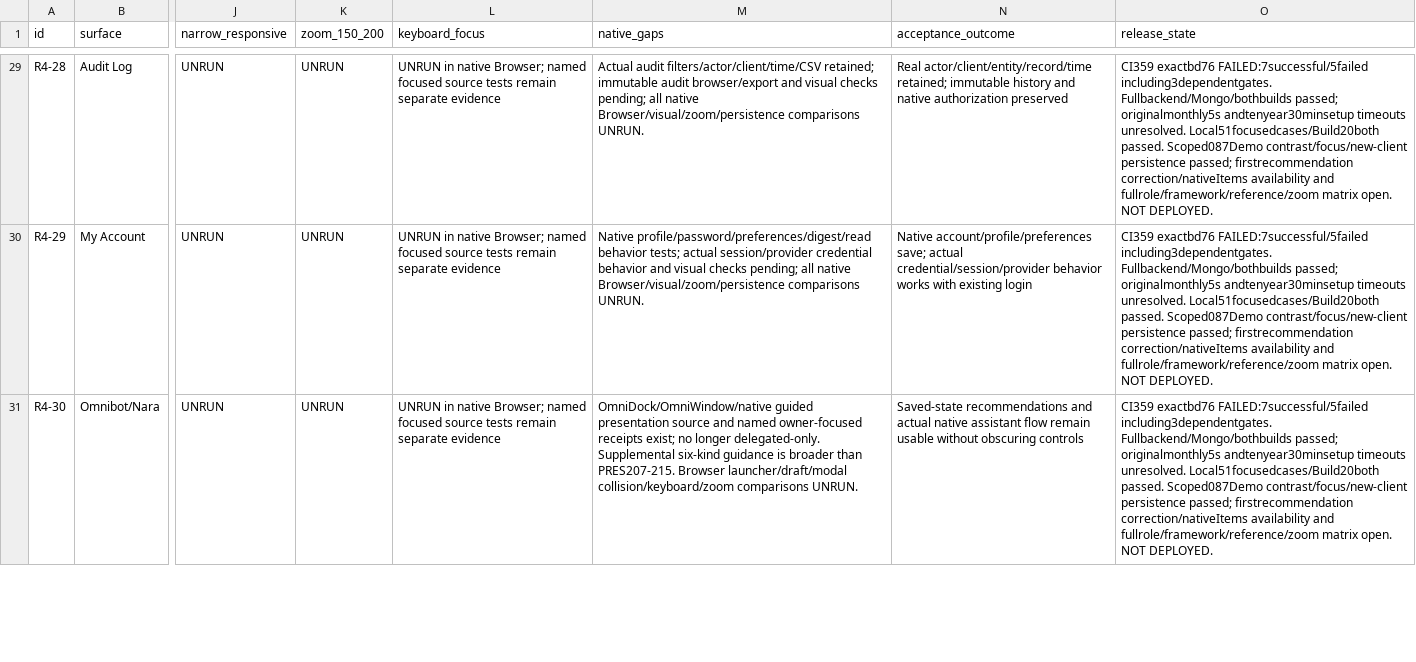
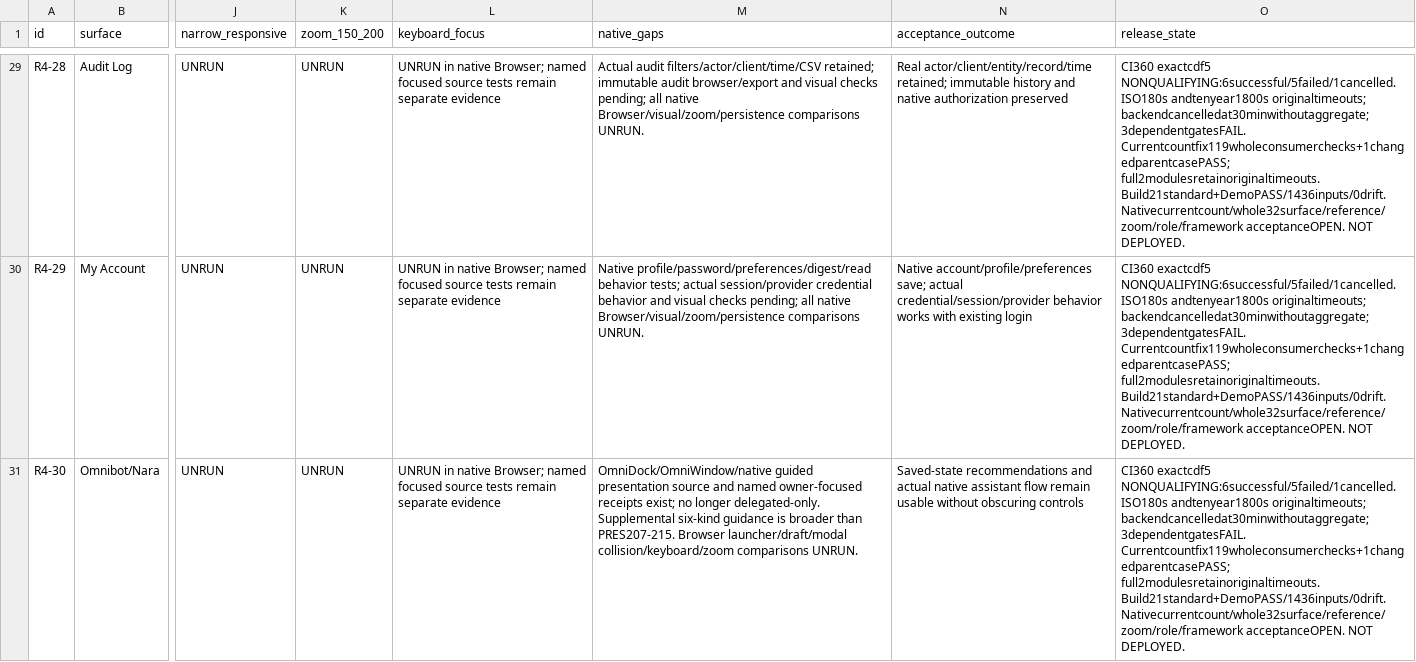
Before and after one commit to robbashea-lab/GRC, a CSV file: docs/native-standard-r4-ledger.csv, drawn as a sheet; only a part is shown, gaps mark what is left out; the diff covers the shown part only; the diff names each change by its address in the sheet, - before the commit and + after, or states it on an @@ line.

Commit message:
Correct loaded legacy assessment Item counts

```diff
--- a/docs/native-standard-r4-ledger.csv
+++ b/docs/native-standard-r4-ledger.csv
-O29:O31 (release_state): CI359 exactbd76 FAILED:7successful/5failed including3dependentgates. Fullbackend/Mongo/bothbuilds passed; originalmonthly5s andtenyear30minsetup timeouts unresolved. Local51focusedcases/Build20both passed. Scoped087Demo contrast/focus/new-client persistence passed; firstrecommendation correction/nativeItems availability and fullrole/framework/reference/zoom matrix open. NOT DEPLOYED.
+O29:O31 (release_state): CI360 exactcdf5 NONQUALIFYING:6successful/5failed/1cancelled. ISO180s andtenyear1800s originaltimeouts; backendcancelledat30minwithoutaggregate;3dependentgatesFAIL. Currentcountfix119wholeconsumerchecks+1changedparentcasePASS; full2modulesretainoriginaltimeouts. Build21standard+DemoPASS/1436inputs/0drift. Nativecurrentcount/whole32surface/reference/zoom/role/framework acceptanceOPEN. NOT DEPLOYED.
```
Also changed, not shown: 35 edited cells elsewhere in this file, 4 other files.
